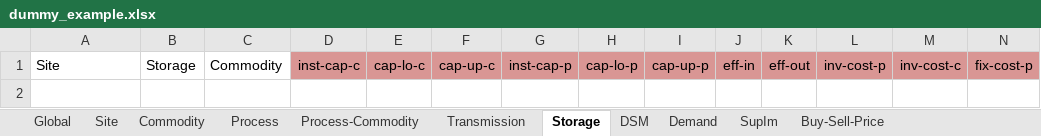
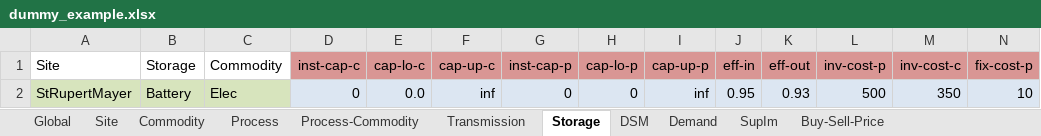
Before and after one commit to adelibs/urbs, an Excel workbook: dummy_example.xlsx, sheet Storage, drawn as a sheet; only a part is shown; values as stored, in another font and other column widths than the file's, no borders; conditional formats not drawn; rows hold the shown columns only; the diff names each change by its address in the sheet, - before the commit and + after, or states it on an @@ line.

```diff
--- a/dummy_example.xlsx (sheet Storage)
+++ b/dummy_example.xlsx (sheet Storage)
+row 2: StRupertMayer | Battery | Elec | 0 | 0.0 | inf | 0 | 0 | inf | 0.95 | 0.93 | 500 | 350 | 10
```
Also changed, not shown: sheet SupIm, sheet Process, sheet Process-Commodity, sheet Demand, sheet Commodity, 3 other files.
